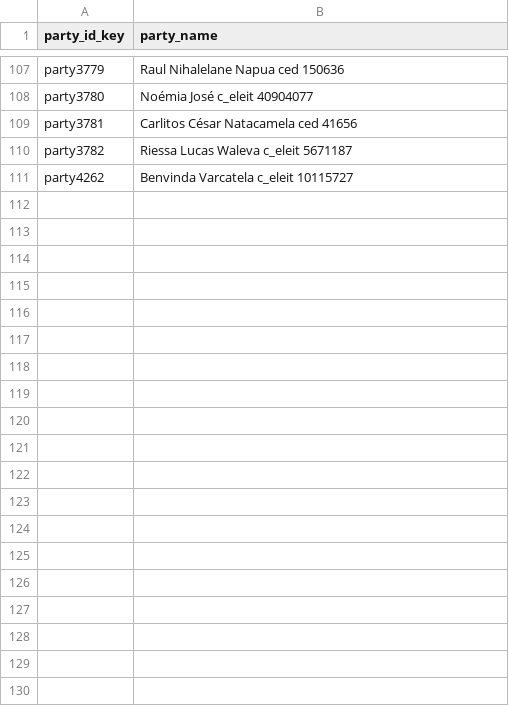
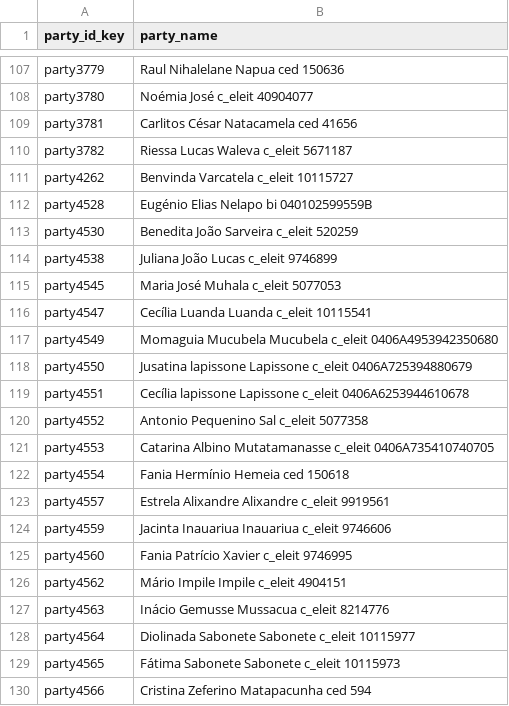
Before and after one commit to TerraFirmaMozambique/legend-odk-forms, a CSV file: L_registo_parcelas/LEGEND_L_registo_parcelas_cduats-media/AS040019.csv, drawn as a sheet; only a part is shown, gaps mark what is left out; the diff covers the shown part only.

Commit message:
Updates to names

```diff
--- a/L_registo_parcelas/LEGEND_L_registo_parcelas_cduats-media/AS040019.csv
+++ b/L_registo_parcelas/LEGEND_L_registo_parcelas_cduats-media/AS040019.csv
@@ -111 +111,20 @@ party3782,Riessa Lucas Waleva c_eleit 5671187
 party4262,Benvinda Varcatela c_eleit 10115727
+party4528,Eugénio Elias Nelapo bi 040102599559B
+party4530,Benedita João Sarveira c_eleit 520259
+party4538,Juliana João Lucas c_eleit 9746899
+party4545,Maria José Muhala c_eleit 5077053
+party4547,Cecília Luanda Luanda c_eleit 10115541
+party4549,Momaguia Mucubela Mucubela c_eleit 0406A4953942350680
+party4550,Jusatina lapissone Lapissone c_eleit 0406A725394880679
+party4551,Cecília lapissone Lapissone c_eleit 0406A6253944610678
+party4552,Antonio Pequenino Sal c_eleit 5077358
+party4553,Catarina Albino Mutatamanasse c_eleit 0406A735410740705
+party4554,Fania Hermínio Hemeia ced 150618
+party4557,Estrela Alixandre Alixandre c_eleit 9919561
+party4559,Jacinta Inauariua Inauariua c_eleit 9746606
+party4560,Fania Patrício Xavier c_eleit 9746995
+party4562,Mário Impile Impile c_eleit 4904151
+party4563,Inácio Gemusse Mussacua c_eleit 8214776
+party4564,Diolinada Sabonete Sabonete c_eleit 10115977
+party4565,Fátima Sabonete Sabonete c_eleit 10115973
+party4566,Cristina Zeferino Matapacunha ced 594
```
Also changed, not shown: 13 added rows elsewhere in this file, L_registo_parcelas/LEGEND_L_registo_parcelas_cduats-media/AS040001.csv, L_registo_parcelas/LEGEND_L_registo_parcelas_cduats-media/AS040004.csv, 4 other files.
